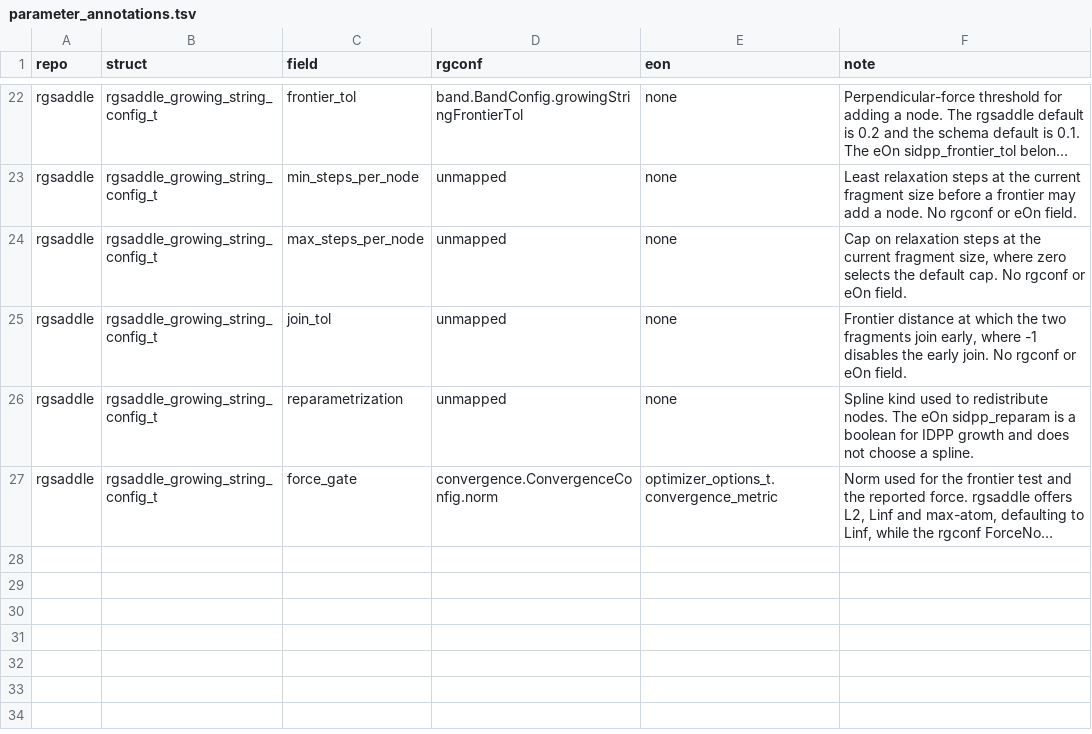
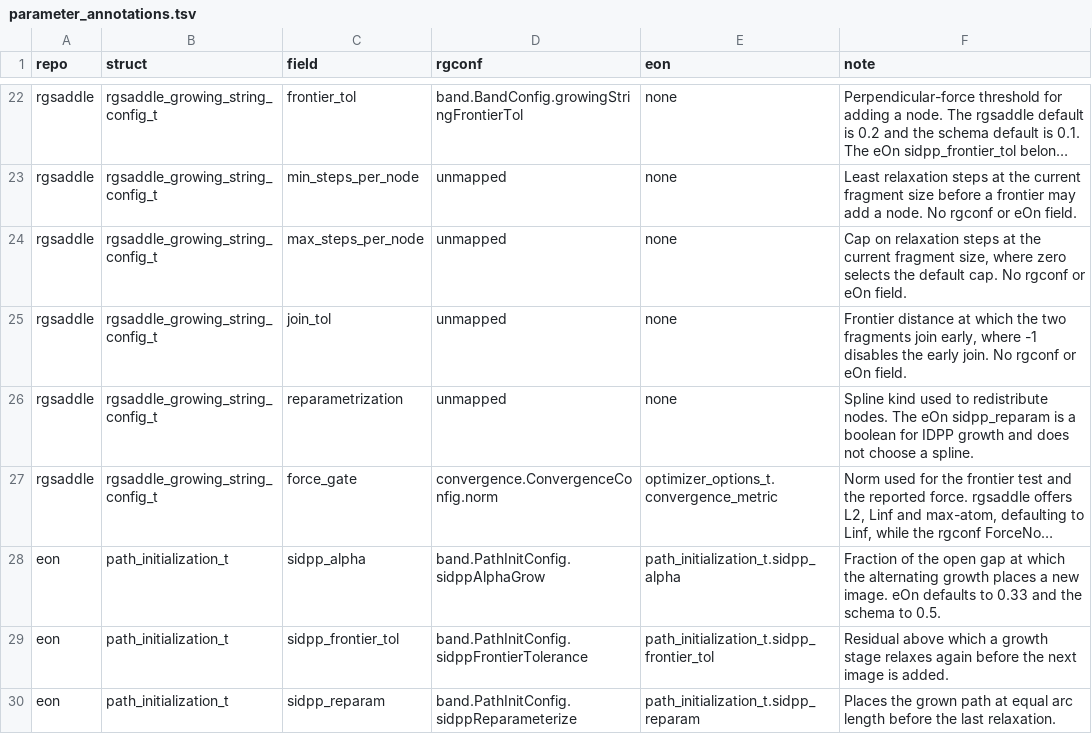
Before and after one commit to OmniPotentRPC/rgconf, a TSV file: tools/parameter_annotations.tsv, drawn as a sheet; only a part is shown, gaps mark what is left out; long unchanged cells end in …; the diff names each change by its address in the sheet, - before the commit and + after, or states it on an @@ line.

Commit message:
feat(schema): name the S-IDPP growth rules and add the geodesic method
eOn and GPRidge grow the sequential IDPP band by alternating sides at a fixed fraction of the gap; rgsaddle follows the force-gated rule of the paper. Both were one method name with no way to say which. PathInitConfig.sidppGrowth names the rule and defaults to alternating, so resolved configurations do not change.

PathInitMethod.geodesic is the whole-path geodesic of Zhu, Thompson and Martinez, which is not the sidppGeodesic pair target. The eOn frontier tolerance and reparameterize settings map to new fields.

```diff
--- a/tools/parameter_annotations.tsv
+++ b/tools/parameter_annotations.tsv
+row 28: eon | path_initialization_t | sidpp_alpha | band.PathInitConfig.sidppAlphaGrow | path_initialization_t.sidpp_alpha | Fraction of the open gap at which the alternating growth places a new image. eOn defaults to 0.33 and the schema to 0.5.
+row 29: eon | path_initialization_t | sidpp_frontier_tol | band.PathInitConfig.sidppFrontierTolerance | path_initialization_t.sidpp_frontier_tol | Residual above which a growth stage relaxes again before the next image is added.
+row 30: eon | path_initialization_t | sidpp_reparam | band.PathInitConfig.sidppReparameterize | path_initialization_t.sidpp_reparam | Places the grown path at equal arc length before the last relaxation.
```
Also changed, not shown: generated/parameter_map.tsv, 5 other files.
